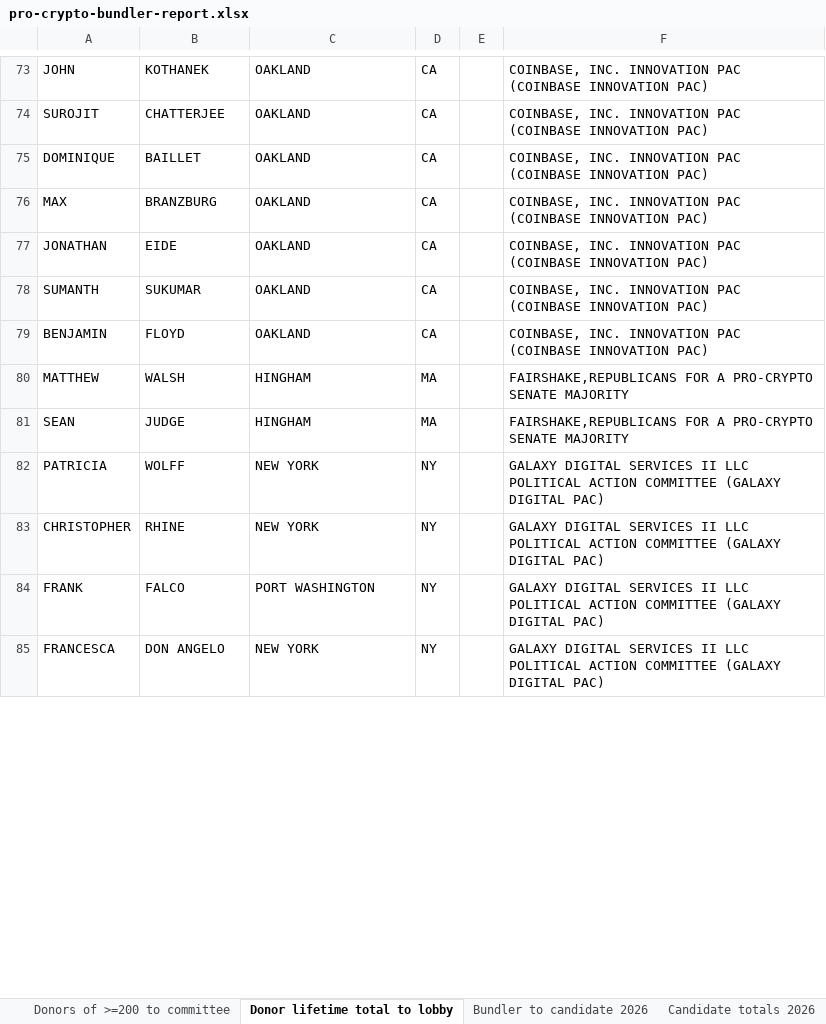
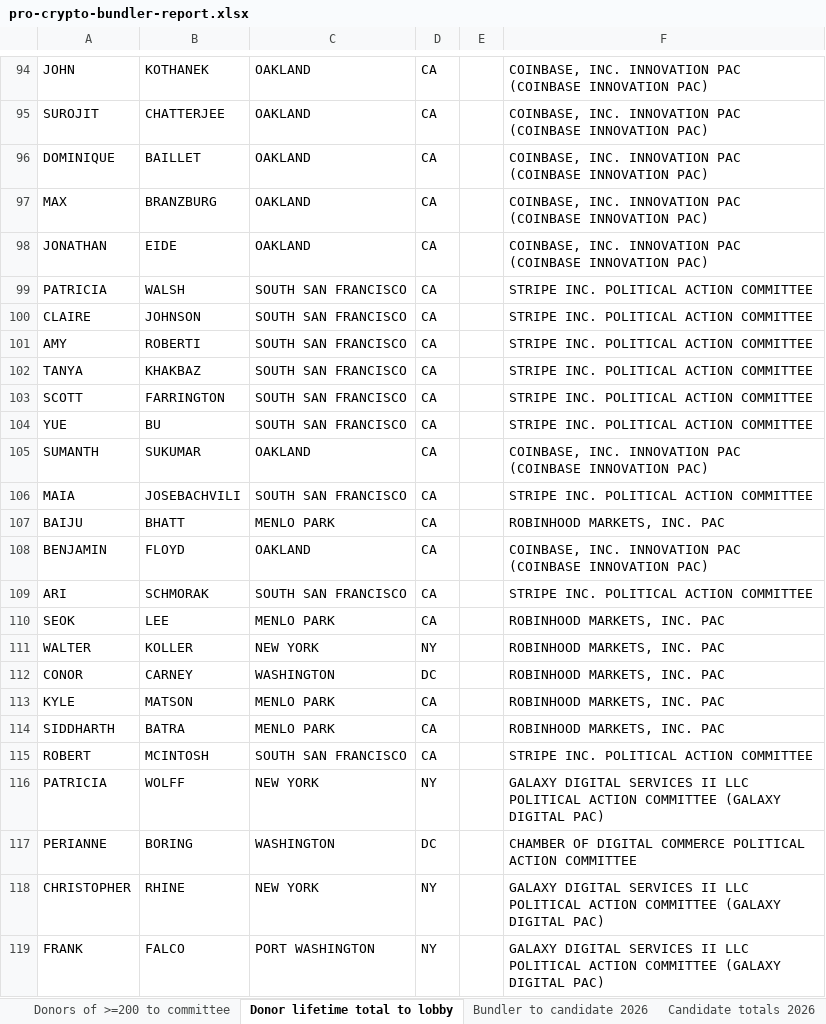
Before and after one commit to JJ-TrackAIPAC/TrackAIPAC, an Excel workbook: reports/pro-crypto/pro-crypto-bundler-report.xlsx, sheet Donor lifetime total to lobby, drawn as a sheet; only a part is shown, gaps mark what is left out; the shorter side is filled out with more unchanged rows; values as stored, in another font and other column widths than the file's, no borders; table styles not drawn; removed rows and columns are numbered as before the commit, all else as after; the diff covers the shown part only; the diff names each change by its address in the sheet, - before the commit and + after, or states it on an @@ line.

```diff
--- a/reports/pro-crypto/pro-crypto-bundler-report.xlsx (sheet Donor lifetime total to lobby)
+++ b/reports/pro-crypto/pro-crypto-bundler-report.xlsx (sheet Donor lifetime total to lobby)
+row 99: PATRICIA | WALSH | SOUTH SAN FRANCISCO | CA |  | STRIPE INC. POLITICAL ACTION COMMITTEE
+row 100: CLAIRE | JOHNSON | SOUTH SAN FRANCISCO | CA |  | STRIPE INC. POLITICAL ACTION COMMITTEE
+row 101: AMY | ROBERTI | SOUTH SAN FRANCISCO | CA |  | STRIPE INC. POLITICAL ACTION COMMITTEE
+row 102: TANYA | KHAKBAZ | SOUTH SAN FRANCISCO | CA |  | STRIPE INC. POLITICAL ACTION COMMITTEE
+row 103: SCOTT | FARRINGTON | SOUTH SAN FRANCISCO | CA |  | STRIPE INC. POLITICAL ACTION COMMITTEE
+row 104: YUE | BU | SOUTH SAN FRANCISCO | CA |  | STRIPE INC. POLITICAL ACTION COMMITTEE
+row 106: MAIA | JOSEBACHVILI | SOUTH SAN FRANCISCO | CA |  | STRIPE INC. POLITICAL ACTION COMMITTEE
+row 107: BAIJU | BHATT | MENLO PARK | CA |  | ROBINHOOD MARKETS, INC. PAC
-row 80: MATTHEW | WALSH | HINGHAM | MA |  | FAIRSHAKE,REPUBLICANS FOR A PRO-CRYPTO SENATE MAJORITY
-row 81: SEAN | JUDGE | HINGHAM | MA |  | FAIRSHAKE,REPUBLICANS FOR A PRO-CRYPTO SENATE MAJORITY
+row 109: ARI | SCHMORAK | SOUTH SAN FRANCISCO | CA |  | STRIPE INC. POLITICAL ACTION COMMITTEE
+row 110: SEOK | LEE | MENLO PARK | CA |  | ROBINHOOD MARKETS, INC. PAC
+row 111: WALTER | KOLLER | NEW YORK | NY |  | ROBINHOOD MARKETS, INC. PAC
+row 112: CONOR | CARNEY | WASHINGTON | DC |  | ROBINHOOD MARKETS, INC. PAC
+row 113: KYLE | MATSON | MENLO PARK | CA |  | ROBINHOOD MARKETS, INC. PAC
+row 114: SIDDHARTH | BATRA | MENLO PARK | CA |  | ROBINHOOD MARKETS, INC. PAC
+row 115: ROBERT | MCINTOSH | SOUTH SAN FRANCISCO | CA |  | STRIPE INC. POLITICAL ACTION COMMITTEE
+row 117: PERIANNE | BORING | WASHINGTON | DC |  | CHAMBER OF DIGITAL COMMERCE POLITICAL ACTION COMMITTEE
```
Also changed, not shown: 175 added rows, 26 removed rows, 46 moved rows and 8 edited cells elsewhere in this sheet, sheet Bundler to candidate lifetime, sheet Donors of >=200 to committee, sheet Bundler to candidate 2026, sheet Candidate Committee Info, sheet Totals from bundlers lifetime, sheet Percentage of Donations 2026, 1 more sheet, reports/lobby-committee-report.xlsx, reports/pro-big-tech/pro-big-tech-disbursement-report.xlsx, 27 other files.
